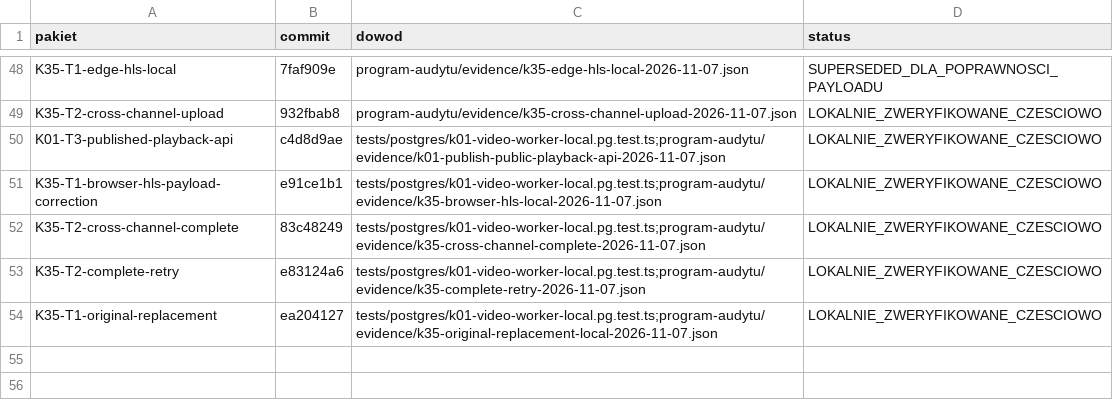
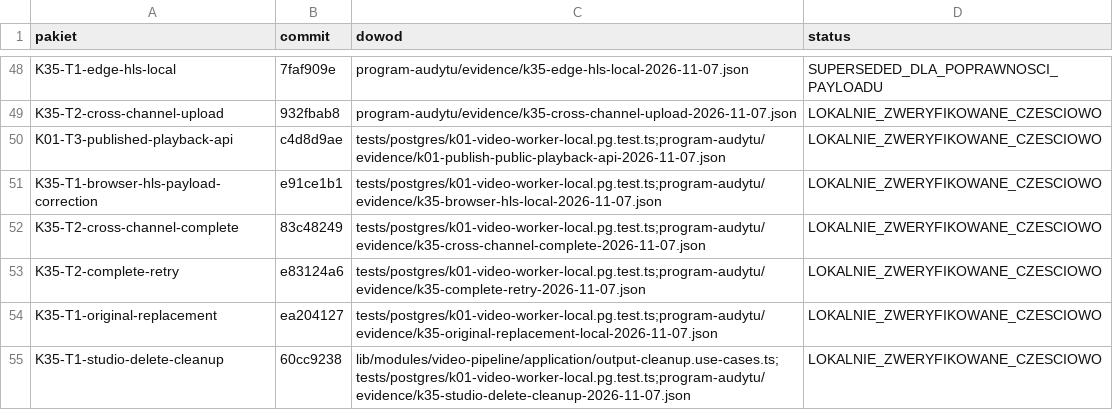
Before and after one commit to pawelekbyra/polutek-pl, a CSV file: docs/audit/2026-11-01-platform-research/program-audytu/MAPA-COMMITOW.csv, drawn as a sheet; only a part is shown, gaps mark what is left out; the diff names each change by its address in the sheet, - before the commit and + after, or states it on an @@ line.

```diff
--- a/docs/audit/2026-11-01-platform-research/program-audytu/MAPA-COMMITOW.csv
+++ b/docs/audit/2026-11-01-platform-research/program-audytu/MAPA-COMMITOW.csv
+row 55: K35-T1-studio-delete-cleanup | 60cc9238 | lib/modules/video-pipeline/application/output-cleanup.use-cases.ts;tests/postgres/k01-video-worker-local.pg.test.ts;program-audytu/evidence/k35-studio-delete-cleanup-2026-11-07.json | LOKALNIE_ZWERYFIKOWANE_CZESCIOWO
```
Also changed, not shown: 4 other files.
